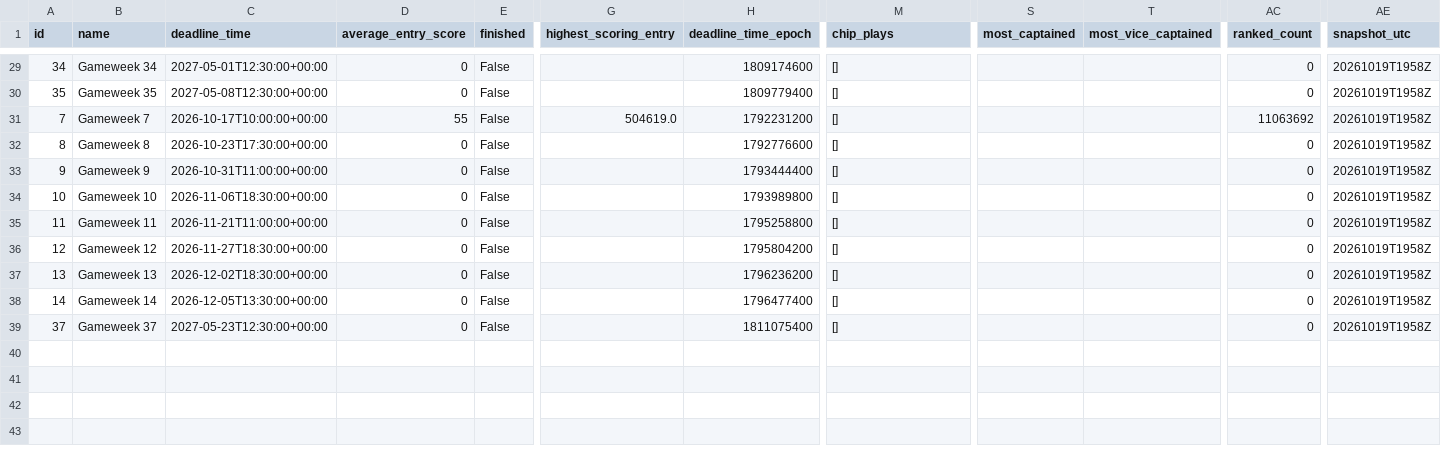
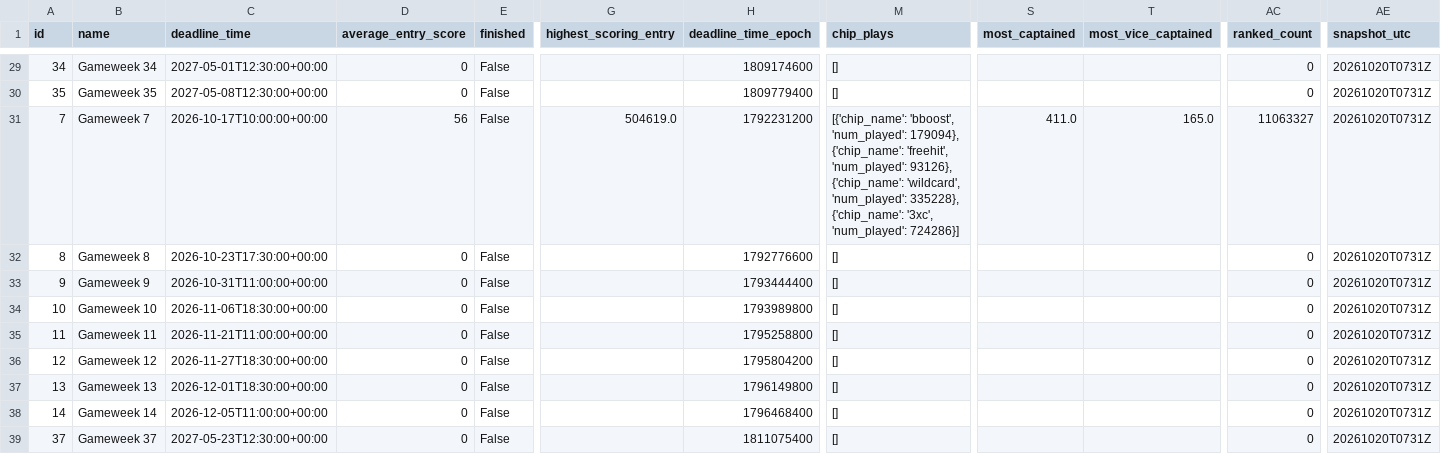
Before and after one commit to tanweirenbryan-bot/fpl-hub, a CSV file: data/latest/events.csv, drawn as a sheet; only a part is shown, gaps mark what is left out; the diff covers the shown part only; the diff names each change by its address in the sheet, - before the commit and + after, or states it on an @@ line.

```diff
--- a/data/latest/events.csv
+++ b/data/latest/events.csv
-AE29:AE39 (snapshot_utc): 20261019T1958Z
+AE29:AE39 (snapshot_utc): 20261020T0731Z
-D31 (average_entry_score): 55
+D31 (average_entry_score): 56
-M31 (chip_plays): []
+M31 (chip_plays): [{'chip_name': 'bboost', 'num_played': 179094}, {'chip_name': 'freehit', 'num_played': 93126}, {'chip_name': 'wildcard', 'num_played': 335228}, {'chip_name': '3xc', 'num_played': 724286}]
-S31 (most_captained): (empty)
+S31 (most_captained): 411.0
-T31 (most_vice_captained): (empty)
+T31 (most_vice_captained): 165.0
-AC31 (ranked_count): 11063692
+AC31 (ranked_count): 11063327
-C37 (deadline_time): 2026-12-02T18:30:00+00:00
+C37 (deadline_time): 2026-12-01T18:30:00+00:00
-H37 (deadline_time_epoch): 1796236200
+H37 (deadline_time_epoch): 1796149800
-C38 (deadline_time): 2026-12-05T13:30:00+00:00
+C38 (deadline_time): 2026-12-05T11:00:00+00:00
-H38 (deadline_time_epoch): 1796477400
+H38 (deadline_time_epoch): 1796468400
```
Also changed, not shown: 29 edited cells elsewhere in this file, data/latest/teams.csv, 4 other files.
